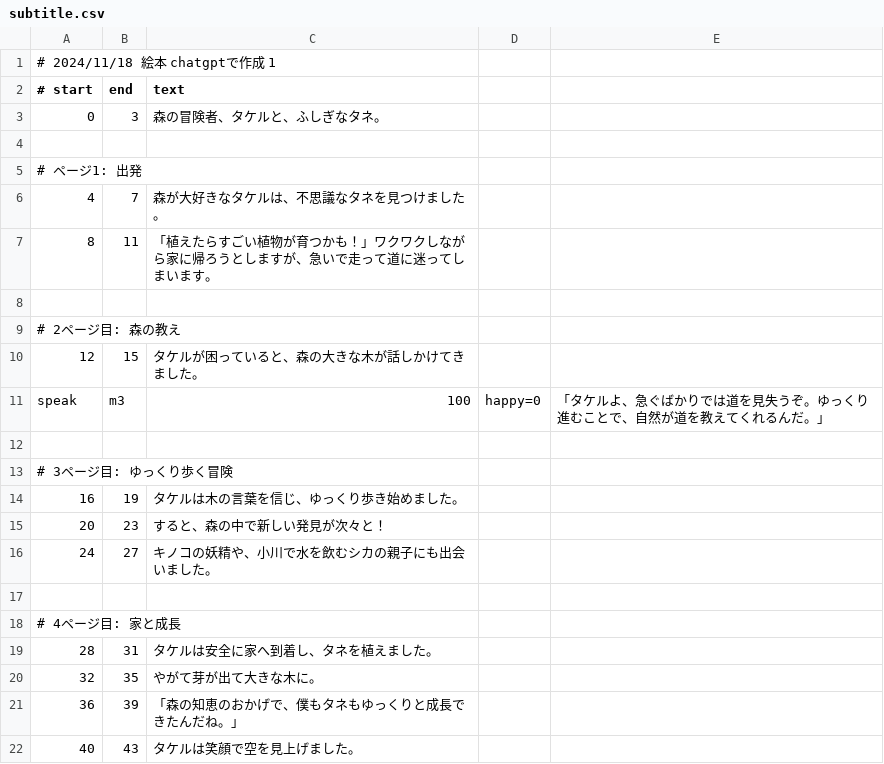
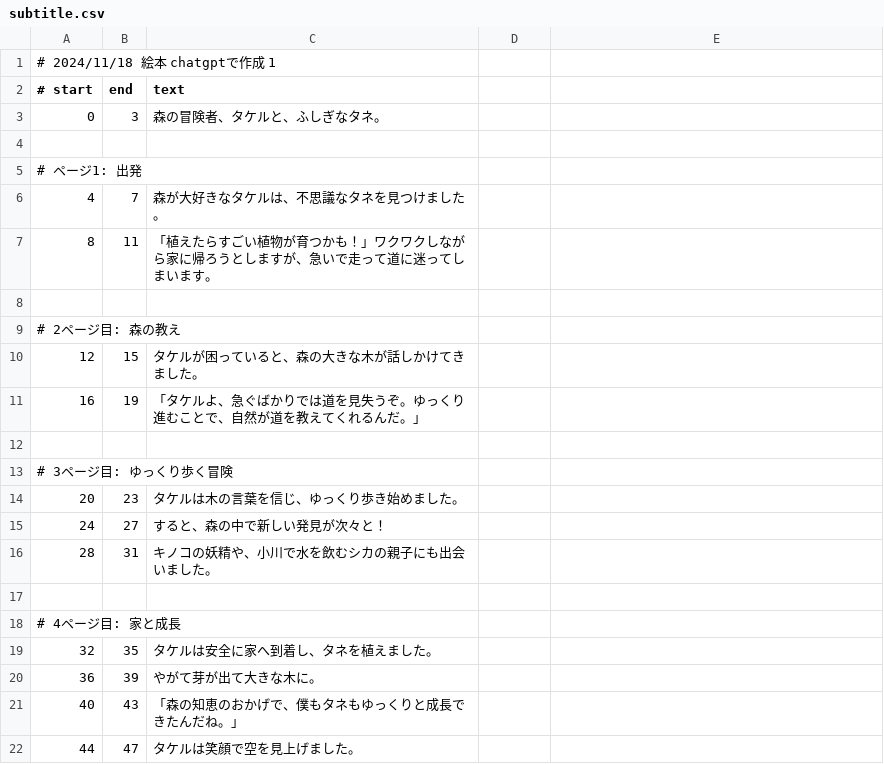
Before and after one commit to autoaim-jp/xmodule-movie-core, a CSV file: data/src/project/children_book_1/subtitle.csv, drawn as a sheet.

```diff
--- a/data/src/project/children_book_1/subtitle.csv
+++ b/data/src/project/children_book_1/subtitle.csv
@@ -10,13 +10,13 @@
 12,15,タケルが困っていると、森の大きな木が話しかけてきました。
-speak,m3,100,happy=0,「タケルよ、急ぐばかりでは道を見失うぞ。ゆっくり進むことで、自然が道を教えてくれるんだ。」
+16,19,「タケルよ、急ぐばかりでは道を見失うぞ。ゆっくり進むことで、自然が道を教えてくれるんだ。」
 
 # 3ページ目: ゆっくり歩く冒険
-16,19,タケルは木の言葉を信じ、ゆっくり歩き始めました。
-20,23,すると、森の中で新しい発見が次々と！
-24,27,キノコの妖精や、小川で水を飲むシカの親子にも出会いました。
+20,23,タケルは木の言葉を信じ、ゆっくり歩き始めました。
+24,27,すると、森の中で新しい発見が次々と！
+28,31,キノコの妖精や、小川で水を飲むシカの親子にも出会いました。
 
 # 4ページ目: 家と成長
-28,31,タケルは安全に家へ到着し、タネを植えました。
-32,35,やがて芽が出て大きな木に。
-36,39,「森の知恵のおかげで、僕もタネもゆっくりと成長できたんだね。」
-40,43,タケルは笑顔で空を見上げました。
+32,35,タケルは安全に家へ到着し、タネを植えました。
+36,39,やがて芽が出て大きな木に。
+40,43,「森の知恵のおかげで、僕もタネもゆっくりと成長できたんだね。」
+44,47,タケルは笑顔で空を見上げました。
```
Also changed, not shown: 7 other files.
